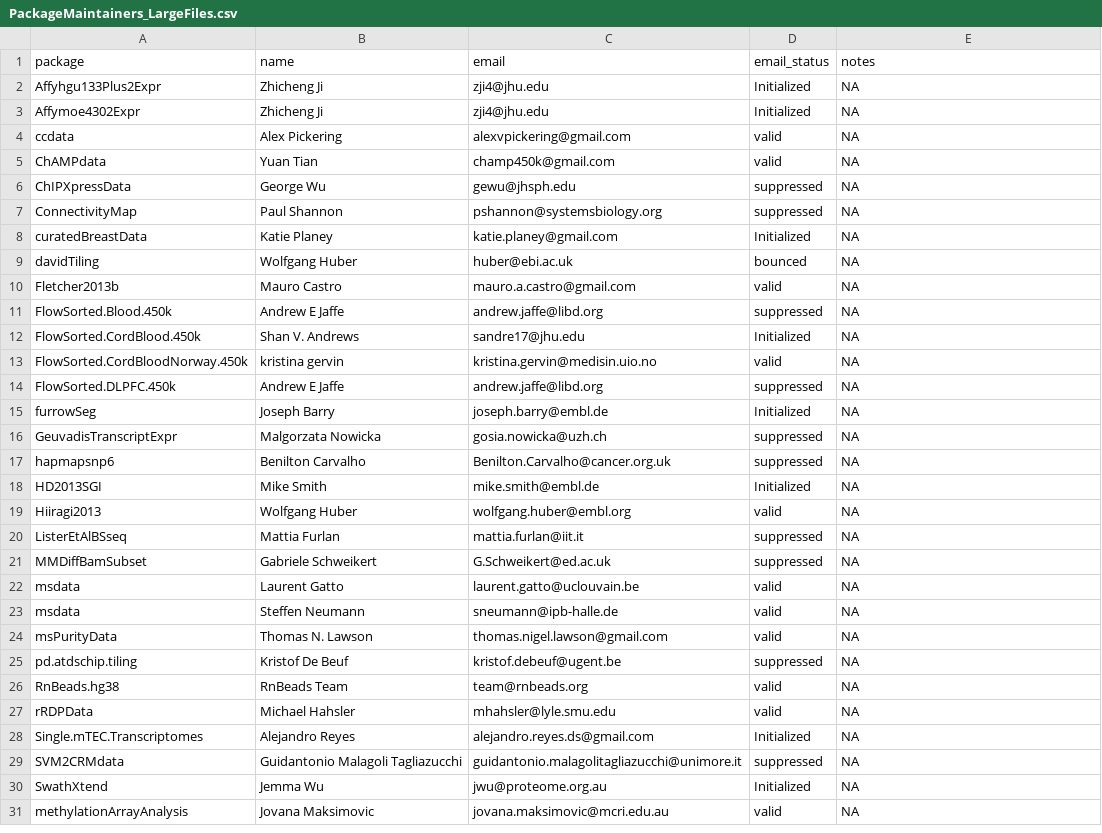
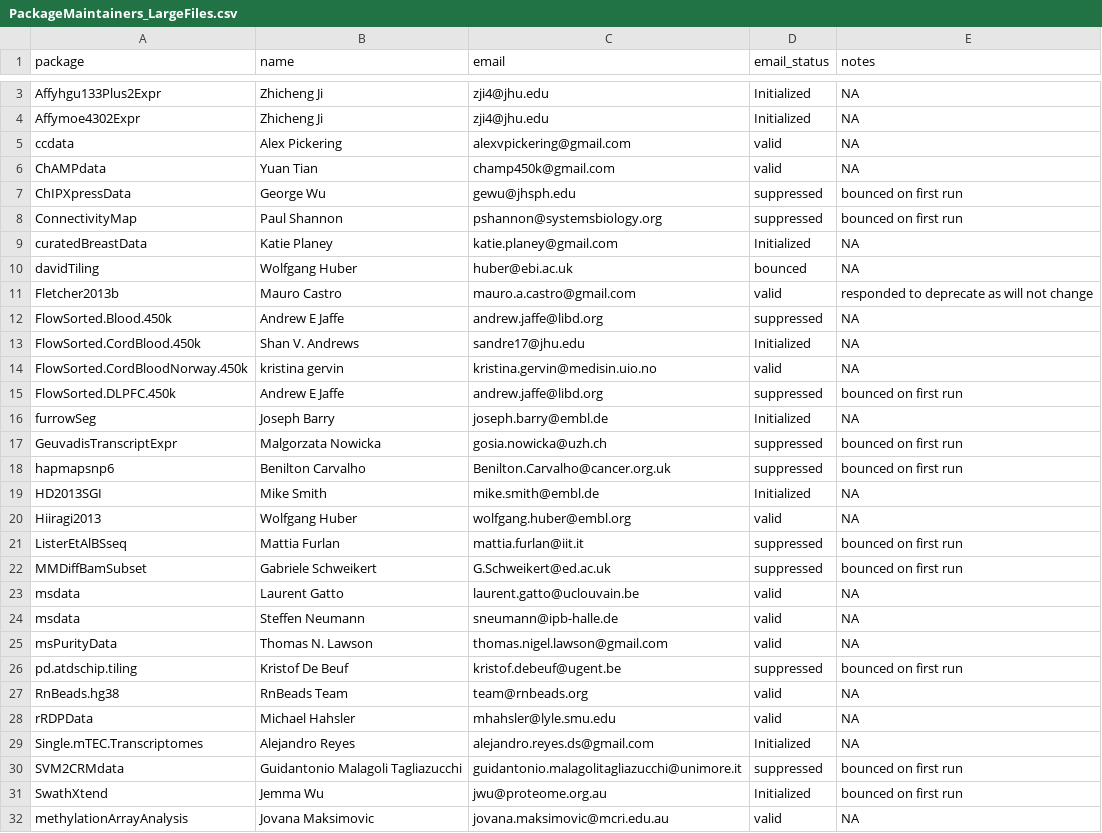
Before and after one commit to lshep/LargeFileInvestigation, a CSV file: run2_Jan_2026/PackageMaintainers_LargeFiles.csv, drawn as a sheet; only a part is shown, gaps mark what is left out; the diff covers the shown part only.

```diff
--- a/run2_Jan_2026/PackageMaintainers_LargeFiles.csv
+++ b/run2_Jan_2026/PackageMaintainers_LargeFiles.csv
@@ -6,2 +7,2 @@
-"ChIPXpressData","George Wu","gewu@jhsph.edu","suppressed",NA
-"ConnectivityMap","Paul Shannon","pshannon@systemsbiology.org","suppressed",NA
+ChIPXpressData,George Wu,gewu@jhsph.edu,suppressed,bounced on first run
+ConnectivityMap,Paul Shannon,pshannon@systemsbiology.org,suppressed,bounced on first run
@@ -10 +11 @@
-"Fletcher2013b","Mauro Castro","mauro.a.castro@gmail.com","valid",NA
+Fletcher2013b,Mauro Castro,mauro.a.castro@gmail.com,valid,responded to deprecate as will not change
@@ -14 +15 @@
-"FlowSorted.DLPFC.450k","Andrew E Jaffe","andrew.jaffe@libd.org","suppressed",NA
+FlowSorted.DLPFC.450k,Andrew E Jaffe,andrew.jaffe@libd.org,suppressed,bounced on first run
@@ -16,2 +17,2 @@
-"GeuvadisTranscriptExpr","Malgorzata Nowicka","gosia.nowicka@uzh.ch","suppressed",NA
-"hapmapsnp6","Benilton Carvalho","Benilton.Carvalho@cancer.org.uk","suppressed",NA
+GeuvadisTranscriptExpr,Malgorzata Nowicka,gosia.nowicka@uzh.ch,suppressed,bounced on first run
+hapmapsnp6,Benilton Carvalho,Benilton.Carvalho@cancer.org.uk,suppressed,bounced on first run
@@ -20,2 +21,2 @@
-"ListerEtAlBSseq","Mattia Furlan","mattia.furlan@iit.it","suppressed",NA
-"MMDiffBamSubset","Gabriele Schweikert","G.Schweikert@ed.ac.uk","suppressed",NA
+ListerEtAlBSseq,Mattia Furlan,mattia.furlan@iit.it,suppressed,bounced on first run
+MMDiffBamSubset,Gabriele Schweikert,G.Schweikert@ed.ac.uk,suppressed,bounced on first run
@@ -25 +26 @@
-"pd.atdschip.tiling","Kristof De Beuf","kristof.debeuf@ugent.be","suppressed",NA
+pd.atdschip.tiling,Kristof De Beuf,kristof.debeuf@ugent.be,suppressed,bounced on first run
@@ -29,2 +30,2 @@
-"SVM2CRMdata","Guidantonio Malagoli Tagliazucchi","guidantonio.malagolitagliazucchi@unimore.it","suppressed",NA
-"SwathXtend","Jemma Wu","jwu@proteome.org.au","Initialized",NA
+SVM2CRMdata,Guidantonio Malagoli Tagliazucchi,guidantonio.malagolitagliazucchi@unimore.it,suppressed,bounced on first run
+SwathXtend,Jemma Wu,jwu@proteome.org.au,Initialized,bounced on first run
```
Also changed, not shown: 1 added row elsewhere in this file, run2_Jan_2026/PackageMaintainers_GitBlobs.csv, 1 other file.
